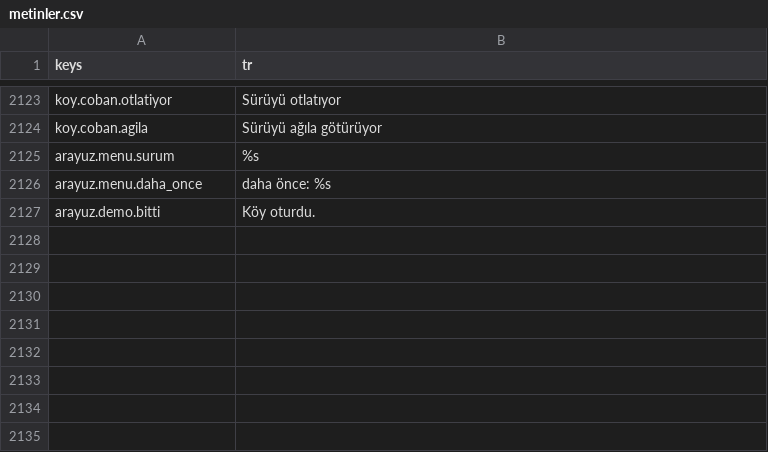
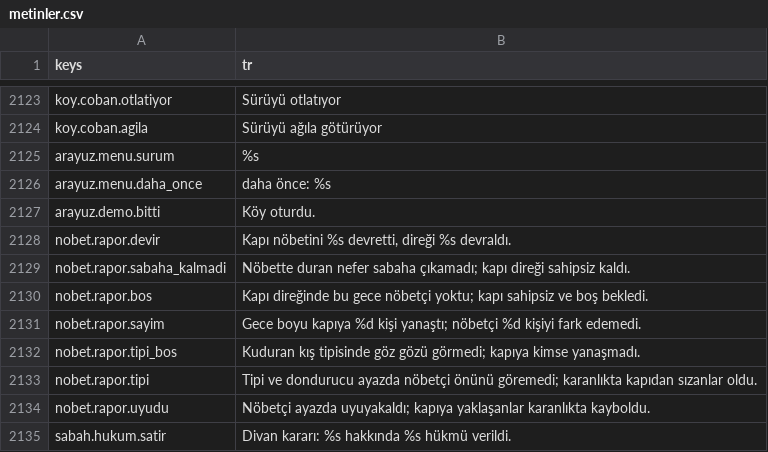
Before and after one commit to berk103458/GameDevoloper, a CSV file: data/metin/metinler.csv, drawn as a sheet; only a part is shown, gaps mark what is left out.

Commit message:
YER-01: nobet.rapor ve sabah.hukum yer tutucu metinleri yerlestirildi (Antigravity)

```diff
--- a/data/metin/metinler.csv
+++ b/data/metin/metinler.csv
@@ -2138 +2138,9 @@ arayuz.menu.daha_once,daha önce: %s
 arayuz.demo.bitti,Köy oturdu.
+nobet.rapor.devir,"Kapı nöbetini %s devretti, direği %s devraldı."
+nobet.rapor.sabaha_kalmadi,Nöbette duran nefer sabaha çıkamadı; kapı direği sahipsiz kaldı.
+nobet.rapor.bos,Kapı direğinde bu gece nöbetçi yoktu; kapı sahipsiz ve boş bekledi.
+nobet.rapor.sayim,Gece boyu kapıya %d kişi yanaştı; nöbetçi %d kişiyi fark edemedi.
+nobet.rapor.tipi_bos,Kuduran kış tipisinde göz gözü görmedi; kapıya kimse yanaşmadı.
+nobet.rapor.tipi,Tipi ve dondurucu ayazda nöbetçi önünü göremedi; karanlıkta kapıdan sızanlar oldu.
+nobet.rapor.uyudu,Nöbetçi ayazda uyuyakaldı; kapıya yaklaşanlar karanlıkta kayboldu.
+sabah.hukum.satir,Divan kararı: %s hakkında %s hükmü verildi.
```
Also changed, not shown: docs/YER_TUTUCU_METINLER.csv, 1 other file.
